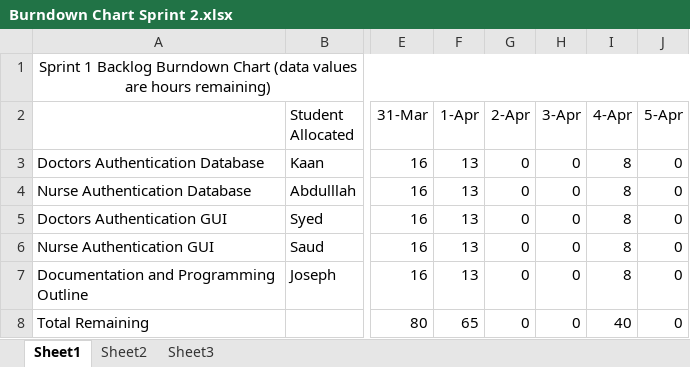
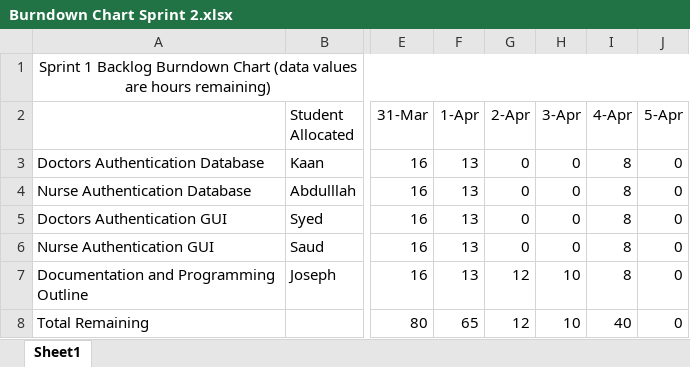
Before and after one commit to JosephSalmond/INB201, an Excel workbook: Documentation/Burndown Chart Sprint 2.xlsx, sheet Sheet1, drawn as a sheet; only a part is shown, gaps mark what is left out; values as stored, in another font and other column widths than the file's, no borders; charts and pictures not drawn; the diff names each change by its address in the sheet, - before the commit and + after, or states it on an @@ line.

Commit message:
Burn update

```diff
--- a/Documentation/Burndown Chart Sprint 2.xlsx (sheet Sheet1)
+++ b/Documentation/Burndown Chart Sprint 2.xlsx (sheet Sheet1)
-sheet tab: Sheet2
-sheet tab: Sheet3
-G7:G8 (2-Apr): 0
+G7:G8 (2-Apr): 12
-H7:H8 (3-Apr): 0
+H7:H8 (3-Apr): 10
```
Also changed, not shown: charts or pictures.
